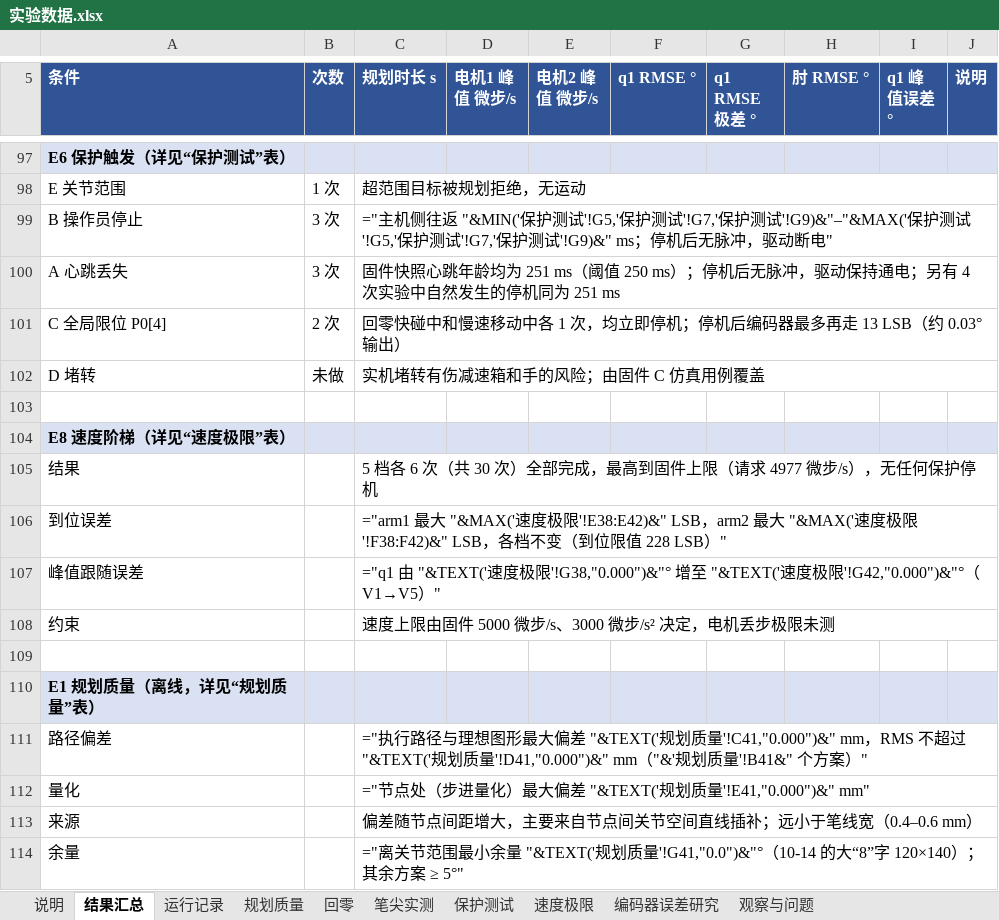
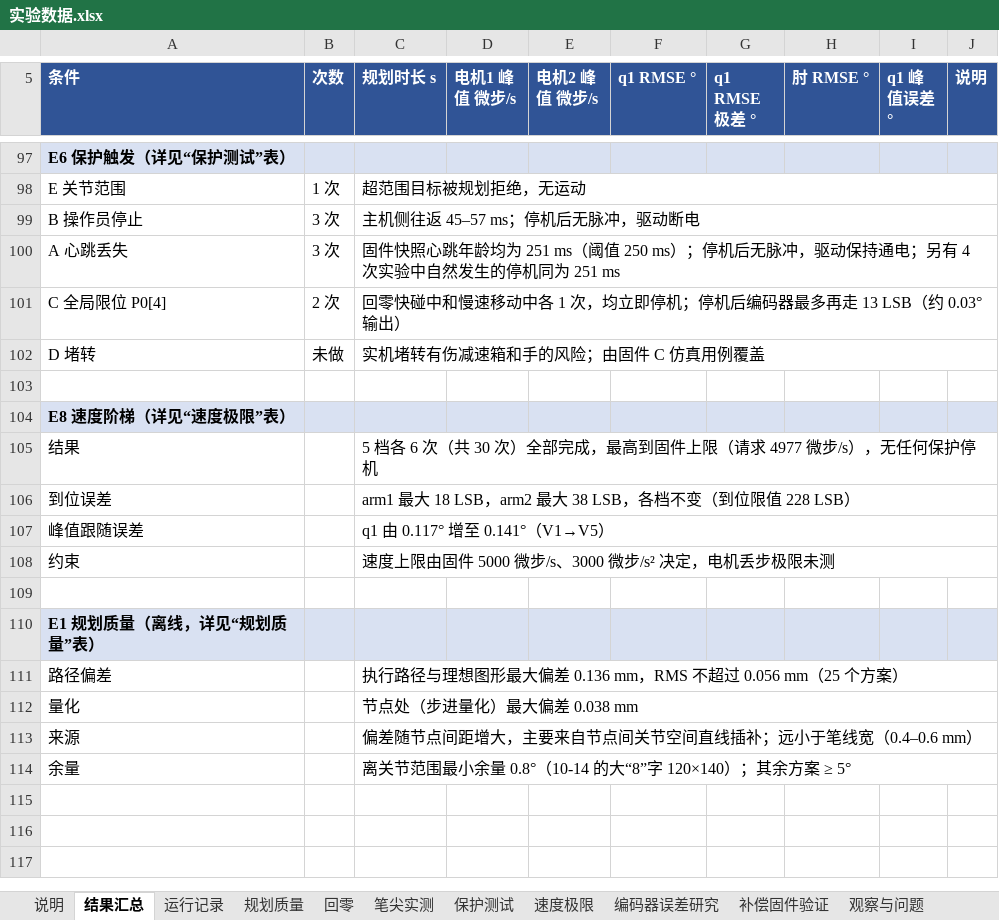
Before and after one commit to AGI-Junkie/792-AS5045, an Excel workbook: experiments/实验数据.xlsx, sheet 结果汇总, drawn as a sheet; only a part is shown, gaps mark what is left out; values as stored, in another font and other column widths than the file's, no borders; formulas without a stored value are shown as written; the diff covers the shown part only; the diff names each change by its address in the sheet, - before the commit and + after, or states it on an @@ line.

```diff
--- a/experiments/实验数据.xlsx (sheet 结果汇总)
+++ b/experiments/实验数据.xlsx (sheet 结果汇总)
+sheet tab: 补偿固件验证
-C99 (规划时长 s): ="主机侧往返 "&MIN('保护测试'!G5,'保护测试'!G7,'保护测试'!G9)&"–"&MAX('保护测试'!G5,'保护测试'!G7,'保护测试'!G9)&" ms；停机后无脉冲，驱动断电"
+C99 (规划时长 s): 主机侧往返 45–57 ms；停机后无脉冲，驱动断电
-C106 (规划时长 s): ="arm1 最大 "&MAX('速度极限'!E38:E42)&" LSB，arm2 最大 "&MAX('速度极限'!F38:F42)&" LSB，各档不变（到位限值 228 LSB）"
+C106 (规划时长 s): arm1 最大 18 LSB，arm2 最大 38 LSB，各档不变（到位限值 228 LSB）
-C107 (规划时长 s): ="q1 由 "&TEXT('速度极限'!G38,"0.000")&"° 增至 "&TEXT('速度极限'!G42,"0.000")&"°（V1→V5）"
+C107 (规划时长 s): q1 由 0.117° 增至 0.141°（V1→V5）
-C111 (规划时长 s): ="执行路径与理想图形最大偏差 "&TEXT('规划质量'!C41,"0.000")&" mm，RMS 不超过 "&TEXT('规划质量'!D41,"0.000")&" mm（"&'规划质量'!B41&" 个方案）"
+C111 (规划时长 s): 执行路径与理想图形最大偏差 0.136 mm，RMS 不超过 0.056 mm（25 个方案）
-C112 (规划时长 s): ="节点处（步进量化）最大偏差 "&TEXT('规划质量'!E41,"0.000")&" mm"
+C112 (规划时长 s): 节点处（步进量化）最大偏差 0.038 mm
-C114 (规划时长 s): ="离关节范围最小余量 "&TEXT('规划质量'!G41,"0.0")&"°（10-14 的大“8”字 120×140）；其余方案 ≥ 5°"
+C114 (规划时长 s): 离关节范围最小余量 0.8°（10-14 的大“8”字 120×140）；其余方案 ≥ 5°
```
Also changed, not shown: 17 added rows, 17 removed rows and 45 edited cells elsewhere in this sheet, sheet 规划质量, sheet 速度极限, sheet 运行记录, sheet 笔尖实测, sheet 回零, sheet 保护测试, 1 more sheet.
